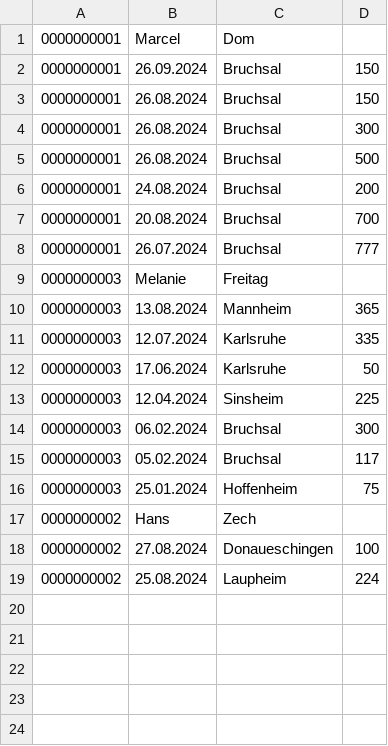
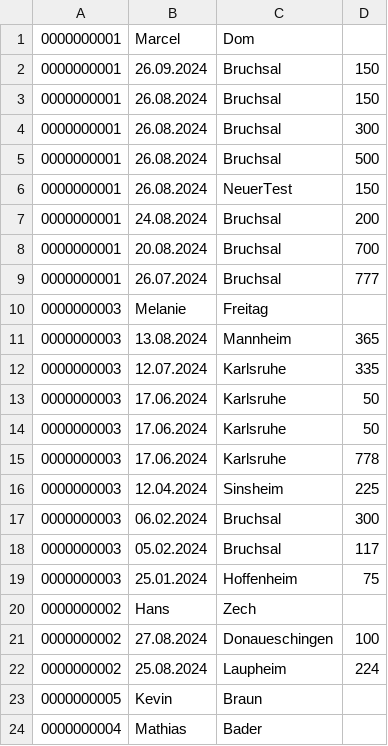
Before and after one commit to Minox30/KilometererfassungV2, a CSV file: kilometer.csv, drawn as a sheet.

```diff
--- a/kilometer.csv
+++ b/kilometer.csv
@@ -5,2 +5,3 @@
 0000000001,26.08.2024,Bruchsal,500
+0000000001,26.08.2024,NeuerTest,150
 0000000001,24.08.2024,Bruchsal,200
@@ -12,2 +13,4 @@
 0000000003,17.06.2024,Karlsruhe,50
+0000000003,17.06.2024,Karlsruhe,50
+0000000003,17.06.2024,Karlsruhe,778
 0000000003,12.04.2024,Sinsheim,225
@@ -19 +22,3 @@
 0000000002,25.08.2024,Laupheim,224
+0000000005,Kevin,Braun
+0000000004,Mathias,Bader
```
Also changed, not shown: 8 other files.
